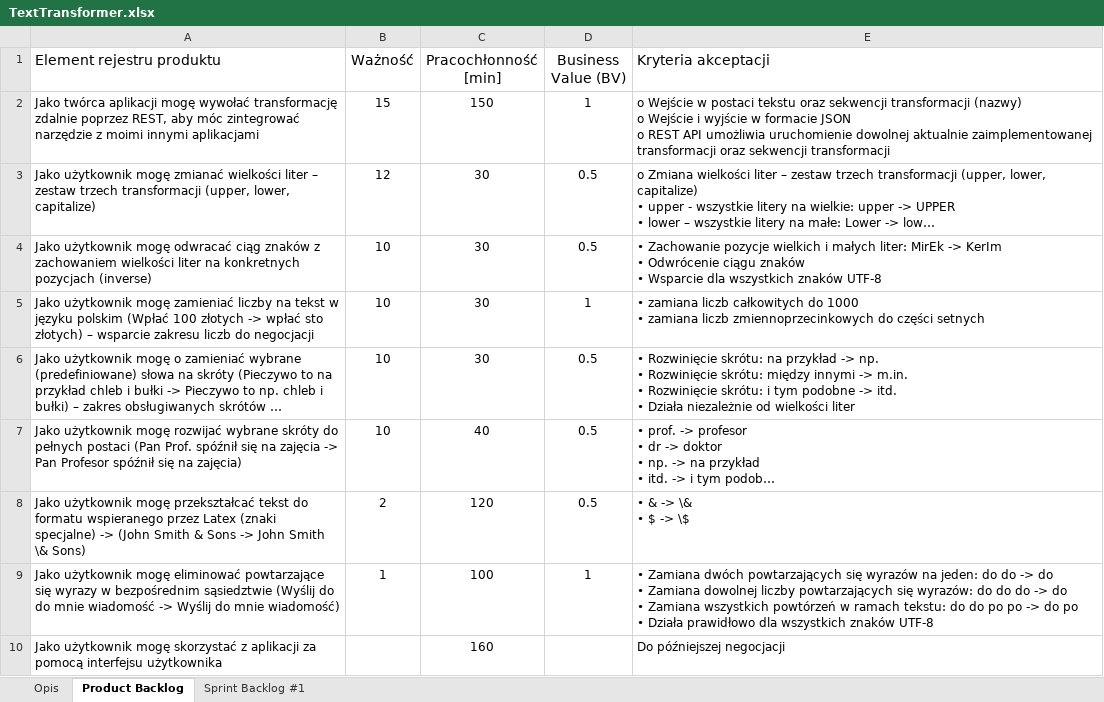
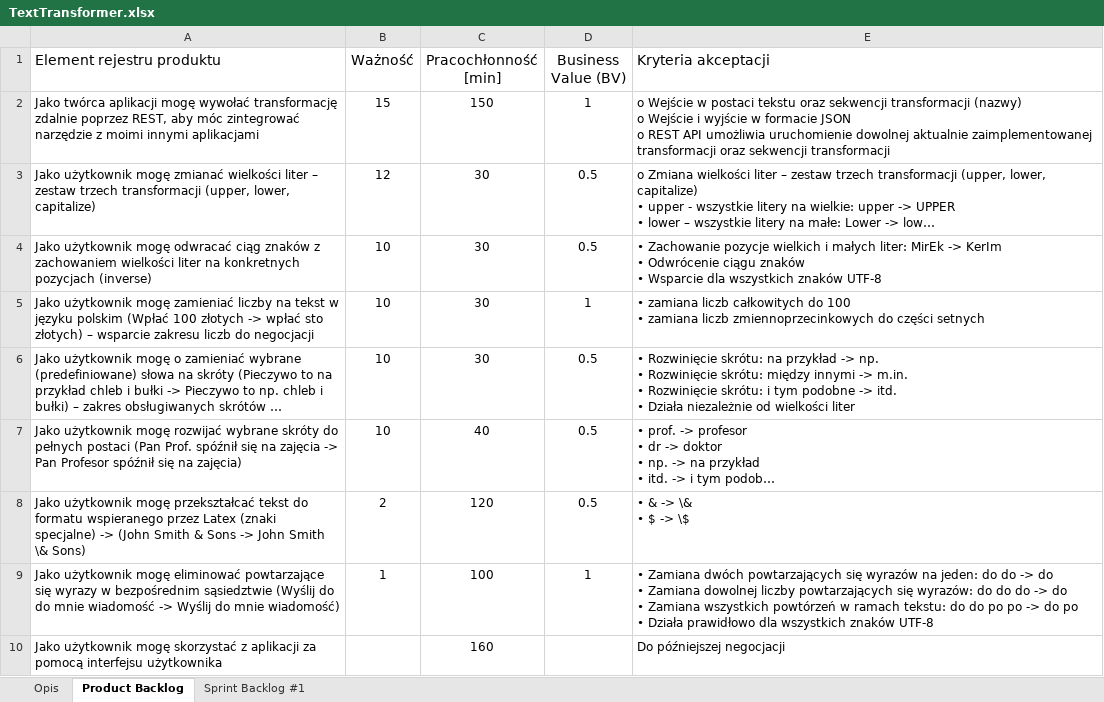
Before and after one commit to Olsonikk/IOD-L09-Beta, an Excel workbook: TextTransformer.xlsx, sheet Product Backlog, drawn as a sheet; long unchanged cells end in …; values as stored, in another font and other column widths than the file's, no borders; table styles not drawn; ↵ is a line break in a cell; the diff names each change by its address in the sheet, - before the commit and + after, or states it on an @@ line.

Commit message:
wynegocjowano zakres do 100 w zamianie liczby na zapis tekstowy

```diff
--- a/TextTransformer.xlsx (sheet Product Backlog)
+++ b/TextTransformer.xlsx (sheet Product Backlog)
-E5 (Kryteria akceptacji): …całkowitych do 1000 ↵ • zamiana…
+E5 (Kryteria akceptacji): …całkowitych do 100 ↵ • zamiana…
```
